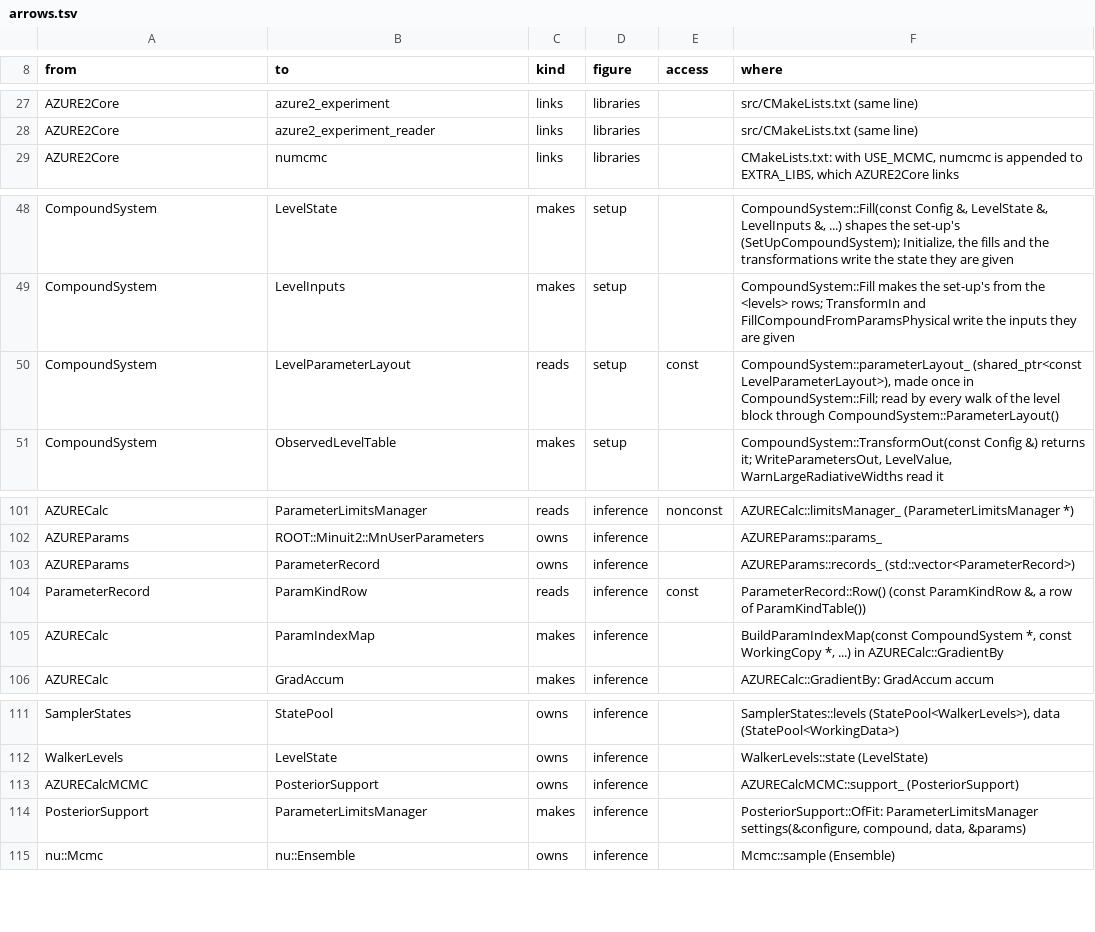
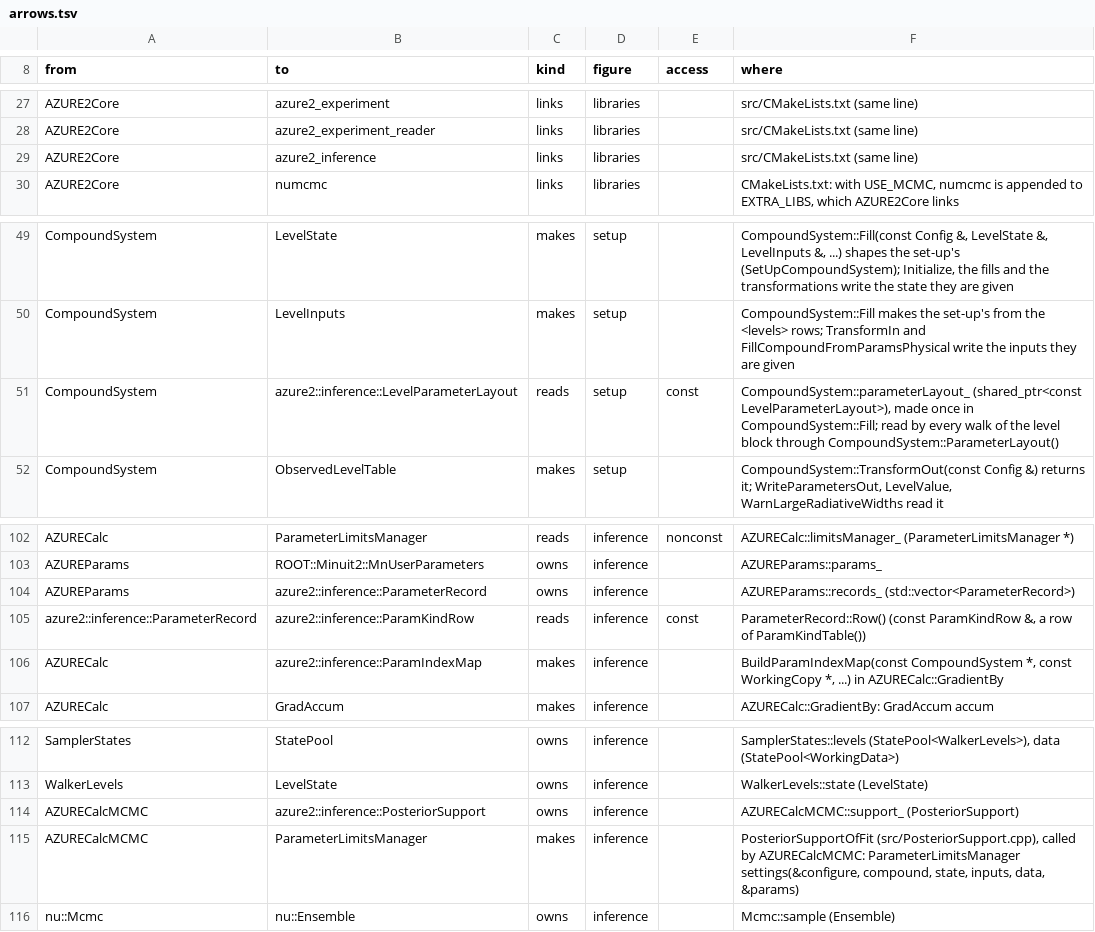
Before and after one commit to AZURE2DEV/AZURE2, a TSV file: docs/source/developer/figures/arrows.tsv, drawn as a sheet; only a part is shown, gaps mark what is left out.

```diff
--- a/docs/source/developer/figures/arrows.tsv
+++ b/docs/source/developer/figures/arrows.tsv
@@ -28,2 +28,3 @@ AZURE2Core	azure2_experiment	links	libraries		src/CMakeLists.txt (same line)
 AZURE2Core	azure2_experiment_reader	links	libraries		src/CMakeLists.txt (same line)
+AZURE2Core	azure2_inference	links	libraries		src/CMakeLists.txt (same line)
 AZURE2Core	numcmc	links	libraries		CMakeLists.txt: with USE_MCMC, numcmc is appended to EXTRA_LIBS, which AZURE2Core links
@@ -49,3 +50,3 @@ CompoundSystem	LevelState	makes	setup		CompoundSystem::Fill(const Config &, Leve
 CompoundSystem	LevelInputs	makes	setup		CompoundSystem::Fill makes the set-up's from the <levels> rows; TransformIn and FillCompoundFromParamsPhysical write the inputs they are given
-CompoundSystem	LevelParameterLayout	reads	setup	const	CompoundSystem::parameterLayout_ (shared_ptr<const LevelParameterLayout>), made once in CompoundSystem::Fill; read by every walk of the level block through CompoundSystem::ParameterLayout()
+CompoundSystem	azure2::inference::LevelParameterLayout	reads	setup	const	CompoundSystem::parameterLayout_ (shared_ptr<const LevelParameterLayout>), made once in CompoundSystem::Fill; read by every walk of the level block through CompoundSystem::ParameterLayout()
 CompoundSystem	ObservedLevelTable	makes	setup		CompoundSystem::TransformOut(const Config &) returns it; WriteParametersOut, LevelValue, WarnLargeRadiativeWidths read it
@@ -102,5 +103,5 @@ AZURECalc	ParameterLimitsManager	reads	inference	nonconst	AZURECalc::limitsManag
 AZUREParams	ROOT::Minuit2::MnUserParameters	owns	inference		AZUREParams::params_
-AZUREParams	ParameterRecord	owns	inference		AZUREParams::records_ (std::vector<ParameterRecord>)
-ParameterRecord	ParamKindRow	reads	inference	const	ParameterRecord::Row() (const ParamKindRow &, a row of ParamKindTable())
-AZURECalc	ParamIndexMap	makes	inference		BuildParamIndexMap(const CompoundSystem *, const WorkingCopy *, ...) in AZURECalc::GradientBy
+AZUREParams	azure2::inference::ParameterRecord	owns	inference		AZUREParams::records_ (std::vector<ParameterRecord>)
+azure2::inference::ParameterRecord	azure2::inference::ParamKindRow	reads	inference	const	ParameterRecord::Row() (const ParamKindRow &, a row of ParamKindTable())
+AZURECalc	azure2::inference::ParamIndexMap	makes	inference		BuildParamIndexMap(const CompoundSystem *, const WorkingCopy *, ...) in AZURECalc::GradientBy
 AZURECalc	GradAccum	makes	inference		AZURECalc::GradientBy: GradAccum accum
@@ -112,4 +113,4 @@ SamplerStates	StatePool	owns	inference		SamplerStates::levels (StatePool<WalkerL
 WalkerLevels	LevelState	owns	inference		WalkerLevels::state (LevelState)
-AZURECalcMCMC	PosteriorSupport	owns	inference		AZURECalcMCMC::support_ (PosteriorSupport)
-PosteriorSupport	ParameterLimitsManager	makes	inference		PosteriorSupport::OfFit: ParameterLimitsManager settings(&configure, compound, data, &params)
+AZURECalcMCMC	azure2::inference::PosteriorSupport	owns	inference		AZURECalcMCMC::support_ (PosteriorSupport)
+AZURECalcMCMC	ParameterLimitsManager	makes	inference		PosteriorSupportOfFit (src/PosteriorSupport.cpp), called by AZURECalcMCMC: ParameterLimitsManager settings(&configure, compound, state, inputs, data, &params)
 nu::Mcmc	nu::Ensemble	owns	inference		Mcmc::sample (Ensemble)
```
Also changed, not shown: docs/source/developer/figures/classes.tsv, 46 other files.
